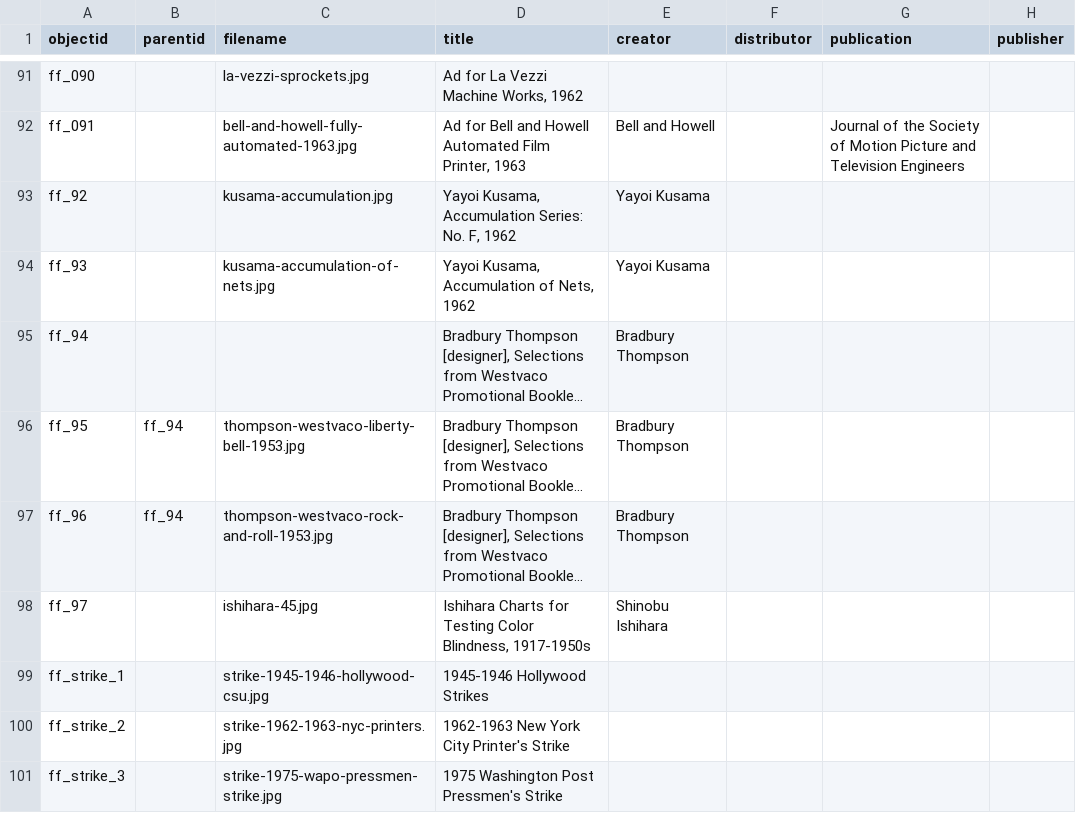
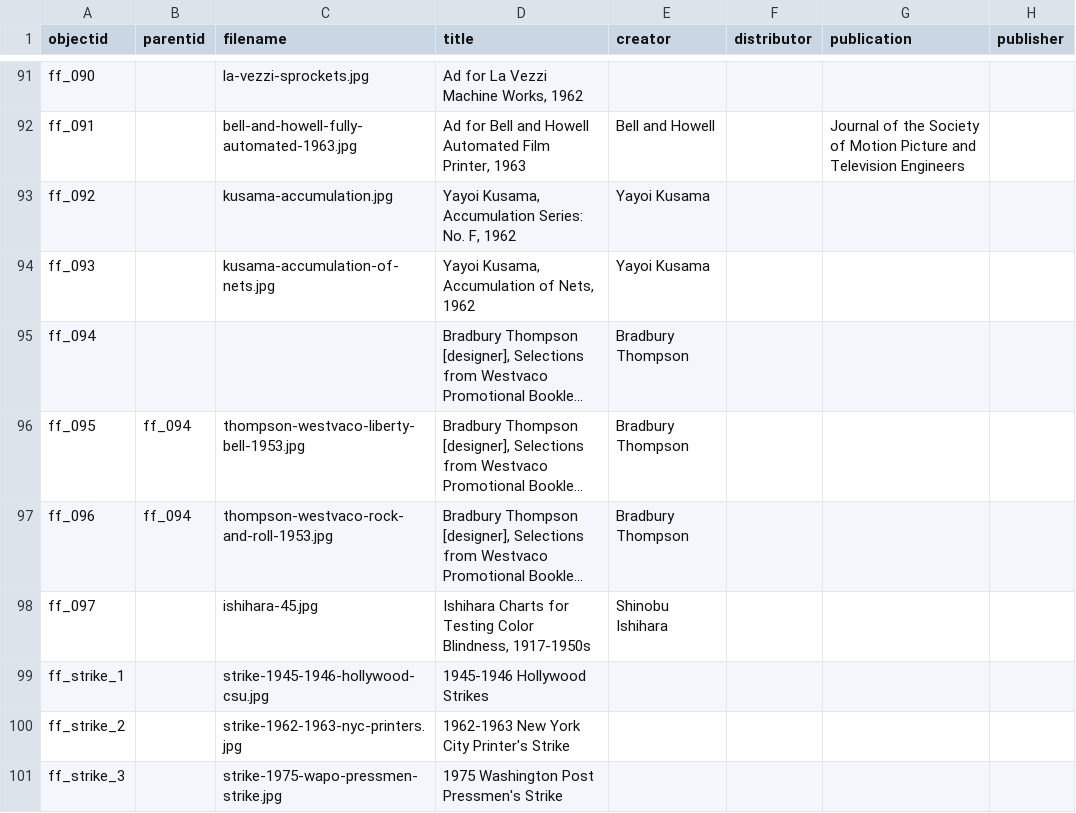
Before and after one commit to malahern/factoryforms, a CSV file: _data/factory-forms-metadata.csv, drawn as a sheet; only a part is shown, gaps mark what is left out; long unchanged cells end in …; the diff covers the shown part only; the diff names each change by its address in the sheet, - before the commit and + after, or states it on an @@ line.

```diff
--- a/_data/factory-forms-metadata.csv
+++ b/_data/factory-forms-metadata.csv
-A93 (objectid): ff_92
+A93 (objectid): ff_092
-A94 (objectid): ff_93
+A94 (objectid): ff_093
-A95 (objectid): ff_94
+A95 (objectid): ff_094
-A96 (objectid): ff_95
+A96 (objectid): ff_095
-B96:B97 (parentid): ff_94
+B96:B97 (parentid): ff_094
-A97 (objectid): ff_96
+A97 (objectid): ff_096
-A98 (objectid): ff_97
+A98 (objectid): ff_097
```
Also changed, not shown: 2 added rows and 1 edited cell elsewhere in this file, 6 other files.
